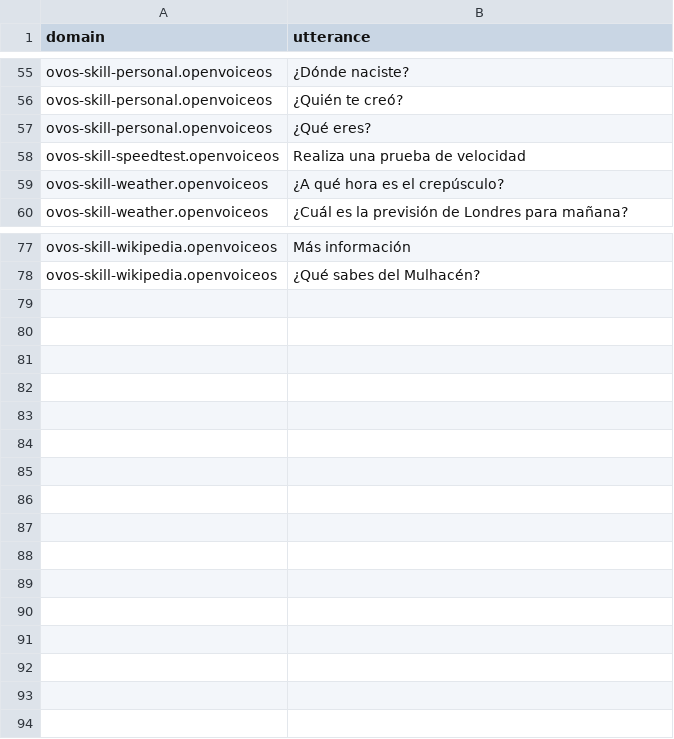
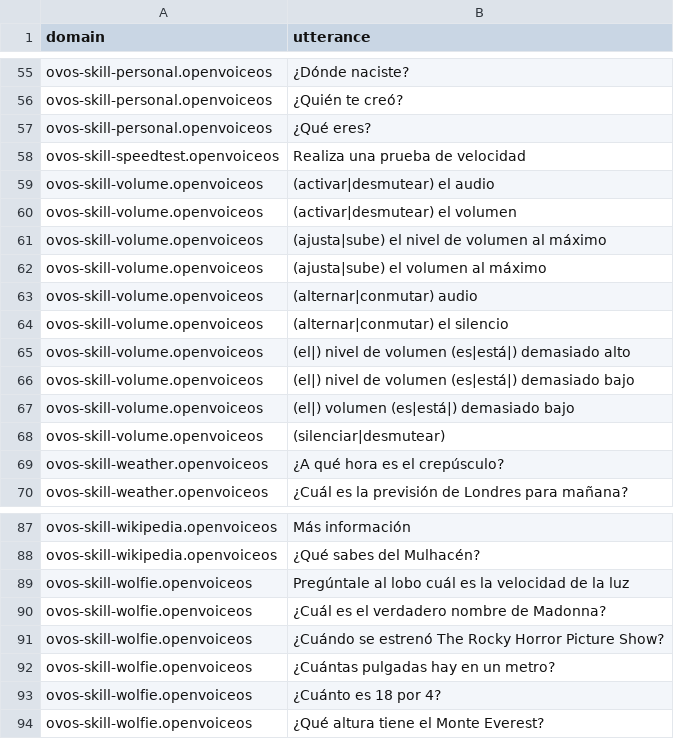
Before and after one commit to OpenVoiceOS/lang-support-tracker, a CSV file: skills/utterances_es.csv, drawn as a sheet; only a part is shown, gaps mark what is left out.

```diff
--- a/skills/utterances_es.csv
+++ b/skills/utterances_es.csv
@@ -60,2 +60,12 @@ ovos-skill-personal.openvoiceos,"¿Qué eres?"
 ovos-skill-speedtest.openvoiceos,"Realiza una prueba de velocidad"
+ovos-skill-volume.openvoiceos,"(activar|desmutear) el audio"
+ovos-skill-volume.openvoiceos,"(activar|desmutear) el volumen"
+ovos-skill-volume.openvoiceos,"(ajusta|sube) el nivel de volumen al máximo"
+ovos-skill-volume.openvoiceos,"(ajusta|sube) el volumen al máximo"
+ovos-skill-volume.openvoiceos,"(alternar|conmutar) audio"
+ovos-skill-volume.openvoiceos,"(alternar|conmutar) el silencio"
+ovos-skill-volume.openvoiceos,"(el|) nivel de volumen (es|está|) demasiado alto"
+ovos-skill-volume.openvoiceos,"(el|) nivel de volumen (es|está|) demasiado bajo"
+ovos-skill-volume.openvoiceos,"(el|) volumen (es|está|) demasiado bajo"
+ovos-skill-volume.openvoiceos,"(silenciar|desmutear)"
 ovos-skill-weather.openvoiceos,"¿A qué hora es el crepúsculo?"
@@ -80 +90,7 @@ ovos-skill-wikipedia.openvoiceos,"Más información"
 ovos-skill-wikipedia.openvoiceos,"¿Qué sabes del Mulhacén?"
+ovos-skill-wolfie.openvoiceos,"Pregúntale al lobo cuál es la velocidad de la luz"
+ovos-skill-wolfie.openvoiceos,"¿Cuál es el verdadero nombre de Madonna?"
+ovos-skill-wolfie.openvoiceos,"¿Cuándo se estrenó The Rocky Horror Picture Show?"
+ovos-skill-wolfie.openvoiceos,"¿Cuántas pulgadas hay en un metro?"
+ovos-skill-wolfie.openvoiceos,"¿Cuánto es 18 por 4?"
+ovos-skill-wolfie.openvoiceos,"¿Qué altura tiene el Monte Everest?"
```
Also changed, not shown: 2 other files.
